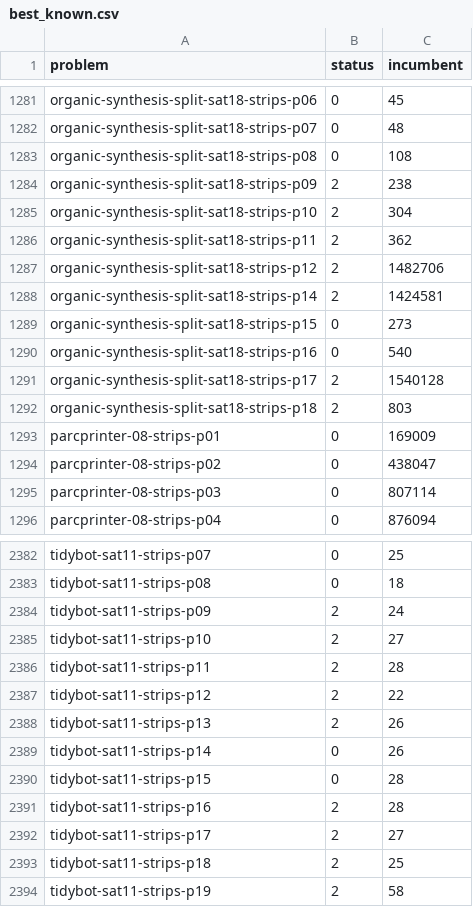
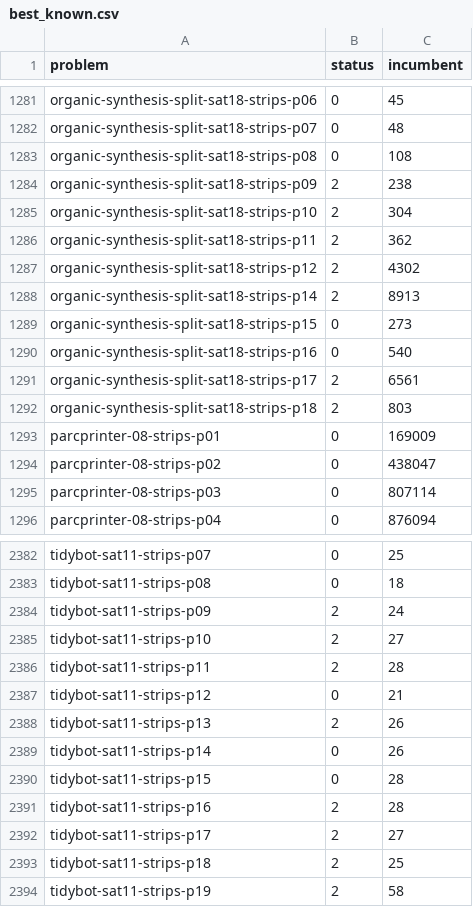
Before and after one commit to Zanzibarr/MIPxHPLUS, a CSV file: results/best_known.csv, drawn as a sheet; only a part is shown, gaps mark what is left out.

Commit message:
New best knowns

```diff
--- a/results/best_known.csv
+++ b/results/best_known.csv
@@ -1286,7 +1286,7 @@ organic-synthesis-split-sat18-strips-p10,2,304
 organic-synthesis-split-sat18-strips-p11,2,362
-organic-synthesis-split-sat18-strips-p12,2,1482706
-organic-synthesis-split-sat18-strips-p14,2,1424581
+organic-synthesis-split-sat18-strips-p12,2,4302
+organic-synthesis-split-sat18-strips-p14,2,8913
 organic-synthesis-split-sat18-strips-p15,0,273
 organic-synthesis-split-sat18-strips-p16,0,540
-organic-synthesis-split-sat18-strips-p17,2,1540128
+organic-synthesis-split-sat18-strips-p17,2,6561
 organic-synthesis-split-sat18-strips-p18,2,803
@@ -2386,3 +2386,3 @@ tidybot-sat11-strips-p10,2,27
 tidybot-sat11-strips-p11,2,28
-tidybot-sat11-strips-p12,2,22
+tidybot-sat11-strips-p12,0,21
 tidybot-sat11-strips-p13,2,26
```
